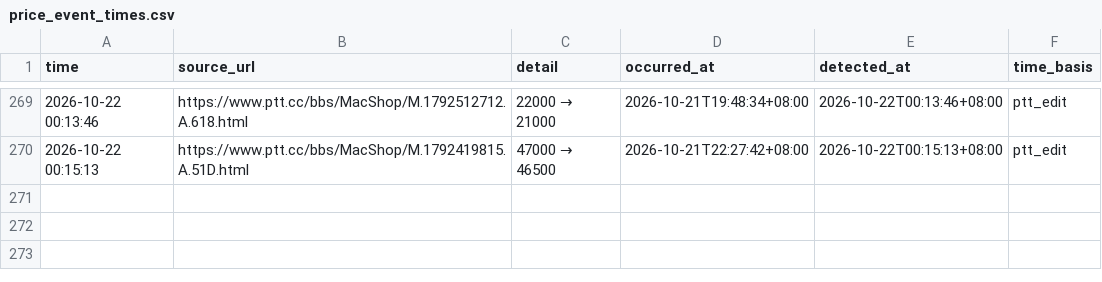
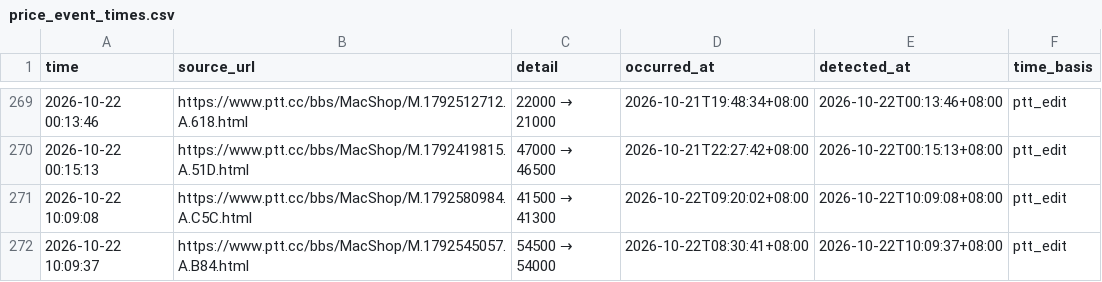
Before and after one commit to iPliny/ptt-iphone-tracker, a CSV file: data/price_event_times.csv, drawn as a sheet; only a part is shown, gaps mark what is left out.

```diff
--- a/data/price_event_times.csv
+++ b/data/price_event_times.csv
@@ -270 +270,3 @@
 2026-10-22 00:15:13,https://www.ptt.cc/bbs/MacShop/M.1792419815.A.51D.html,47000 → 46500,2026-10-21T22:27:42+08:00,2026-10-22T00:15:13+08:00,ptt_edit
+2026-10-22 10:09:08,https://www.ptt.cc/bbs/MacShop/M.1792580984.A.C5C.html,41500 → 41300,2026-10-22T09:20:02+08:00,2026-10-22T10:09:08+08:00,ptt_edit
+2026-10-22 10:09:37,https://www.ptt.cc/bbs/MacShop/M.1792545057.A.B84.html,54500 → 54000,2026-10-22T08:30:41+08:00,2026-10-22T10:09:37+08:00,ptt_edit
```
Also changed, not shown: data/events.csv, data/listings.csv, 1 other file.
